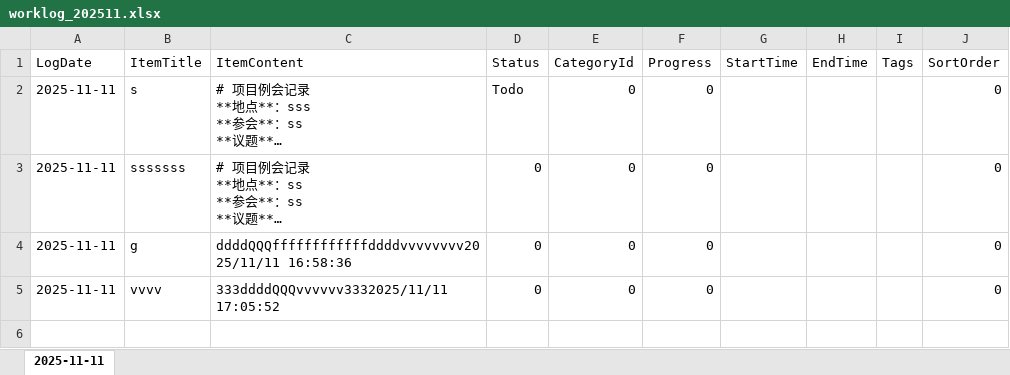
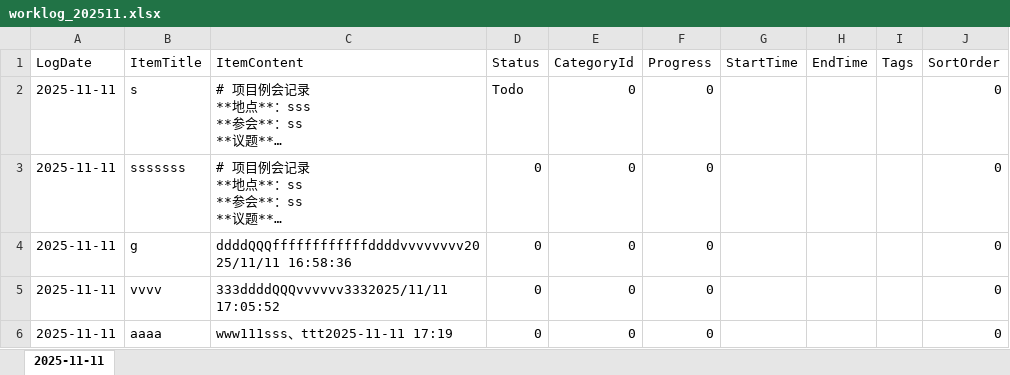
Before and after one commit to Abgetrennter/WorkingLog, an Excel workbook: WorkLogApp.UI/bin/Debug/Data/worklog_202511.xlsx, sheet 2025-11-11, drawn as a sheet; long unchanged cells end in …; values as stored, in another font and other column widths than the file's, no borders; the diff names each change by its address in the sheet, - before the commit and + after, or states it on an @@ line.

```diff
--- a/WorkLogApp.UI/bin/Debug/Data/worklog_202511.xlsx (sheet 2025-11-11)
+++ b/WorkLogApp.UI/bin/Debug/Data/worklog_202511.xlsx (sheet 2025-11-11)
+row 6: 2025-11-11 | aaaa | www111sss、ttt2025-11-11 17:19 | 0 | 0 | 0 |  |  |  | 0
```
Also changed, not shown: 6 other files.
